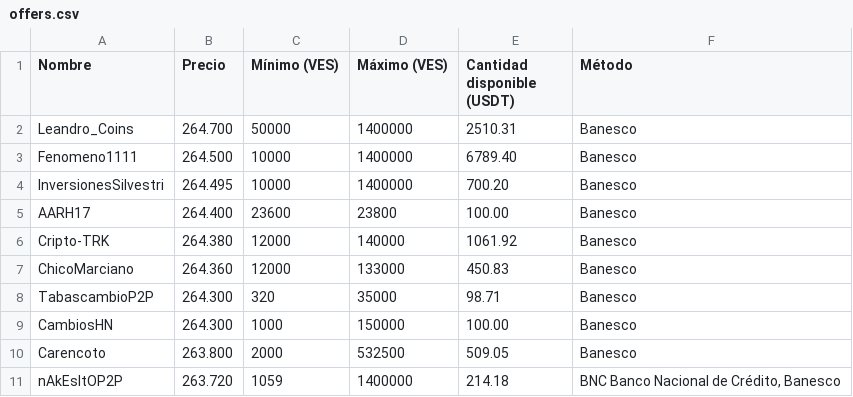
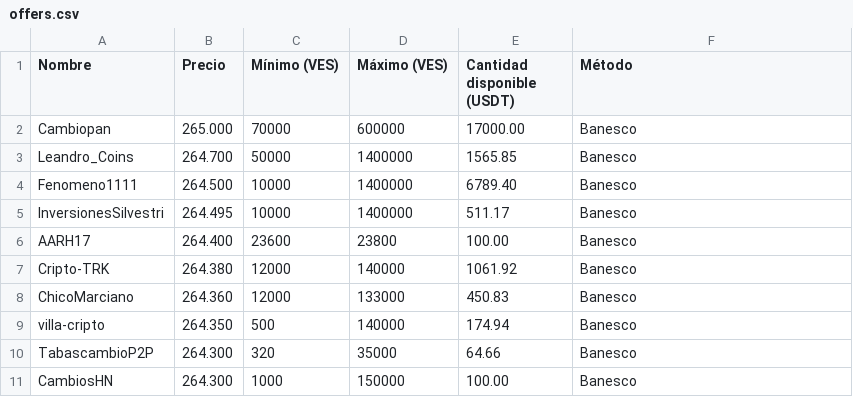
Before and after one commit to unplug-siren-runny/data, a CSV file: offers.csv, drawn as a sheet.

```diff
--- a/offers.csv
+++ b/offers.csv
@@ -1,5 +1,6 @@
 Nombre,Precio,Mínimo (VES),Máximo (VES),Cantidad disponible (USDT),Método
-Leandro_Coins,264.700,50000,1400000,2510.31,Banesco
+Cambiopan,265.000,70000,600000,17000.00,Banesco
+Leandro_Coins,264.700,50000,1400000,1565.85,Banesco
 Fenomeno1111,264.500,10000,1400000,6789.40,Banesco
-InversionesSilvestri,264.495,10000,1400000,700.20,Banesco
+InversionesSilvestri,264.495,10000,1400000,511.17,Banesco
 AARH17,264.400,23600,23800,100.00,Banesco
@@ -7,5 +8,4 @@ Cripto-TRK,264.380,12000,140000,1061.92,Banesco
 ChicoMarciano,264.360,12000,133000,450.83,Banesco
-TabascambioP2P,264.300,320,35000,98.71,Banesco
+villa-cripto,264.350,500,140000,174.94,Banesco
+TabascambioP2P,264.300,320,35000,64.66,Banesco
 CambiosHN,264.300,1000,150000,100.00,Banesco
-Carencoto,263.800,2000,532500,509.05,Banesco
-nAkEsItOP2P,263.720,1059,1400000,214.18,"BNC Banco Nacional de Crédito, Banesco"
```
Also changed, not shown: 1 other file.
